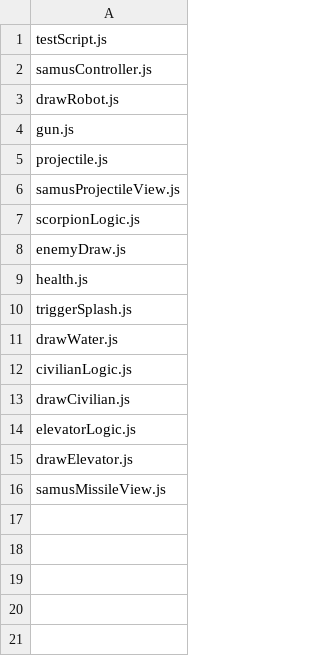
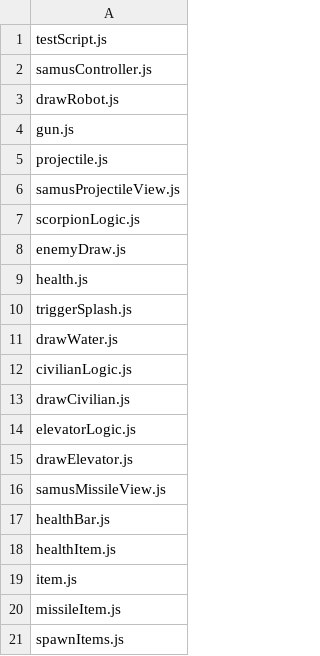
Before and after one commit to colincove/SuperPartyProto, a CSV file: ProtoShooter/ProtoShooter/config/scripts.csv, drawn as a sheet; the diff names each change by its address in the sheet, - before the commit and + after, or states it on an @@ line.

Commit message:
adding new sound effects. Updating current sounds. Adding health drops from enemy kills

```diff
--- a/ProtoShooter/ProtoShooter/config/scripts.csv
+++ b/ProtoShooter/ProtoShooter/config/scripts.csv
+row 17: healthBar.js
+row 18: healthItem.js
+row 19: item.js
+row 20: missileItem.js
+row 21: spawnItems.js
```
Also changed, not shown: 52 other files.
